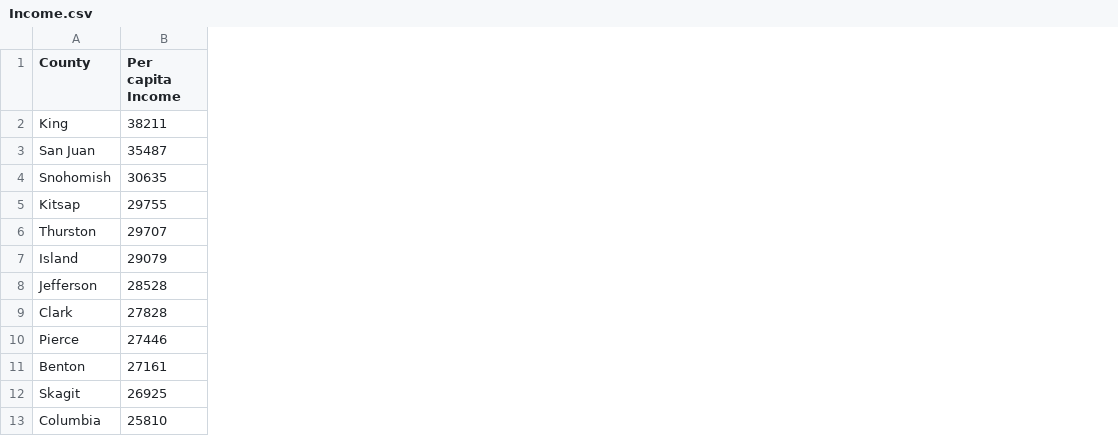
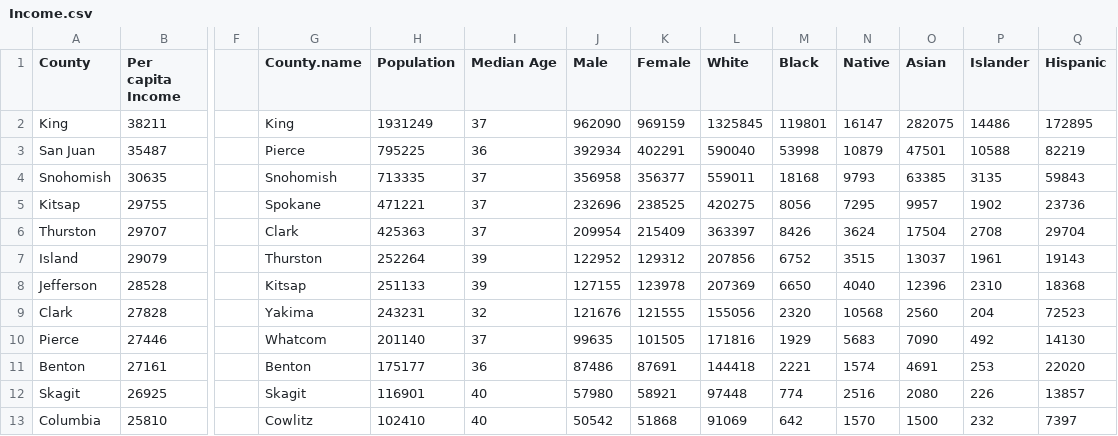
Before and after one commit to andrewtowfiq/census-vs-yelp, a CSV file: data/Income.csv, drawn as a sheet; only a part is shown, gaps mark what is left out; the diff names each change by its address in the sheet, - before the commit and + after, or states it on an @@ line.

```diff
--- a/data/Income.csv
+++ b/data/Income.csv
+column F, empty
+column G (County.name), rows 2-13: King | Pierce | Snohomish | Spokane | Clark | Thurston | Kitsap | Yakima | Whatcom | Benton | Skagit | Cowlitz
+column H (Population), rows 2-13: 1931249 | 795225 | 713335 | 471221 | 425363 | 252264 | 251133 | 243231 | 201140 | 175177 | 116901 | 102410
+column I (Median Age), rows 2-13: 37 | 36 | 37 | 37 | 37 | 39 | 39 | 32 | 37 | 36 | 40 | 40
+column J (Male), rows 2-13: 962090 | 392934 | 356958 | 232696 | 209954 | 122952 | 127155 | 121676 | 99635 | 87486 | 57980 | 50542
+column K (Female), rows 2-13: 969159 | 402291 | 356377 | 238525 | 215409 | 129312 | 123978 | 121555 | 101505 | 87691 | 58921 | 51868
+column L (White), rows 2-13: 1325845 | 590040 | 559011 | 420275 | 363397 | 207856 | 207369 | 155056 | 171816 | 144418 | 97448 | 91069
+column M (Black), rows 2-13: 119801 | 53998 | 18168 | 8056 | 8426 | 6752 | 6650 | 2320 | 1929 | 2221 | 774 | 642
+column N (Native), rows 2-13: 16147 | 10879 | 9793 | 7295 | 3624 | 3515 | 4040 | 10568 | 5683 | 1574 | 2516 | 1570
+column O (Asian), rows 2-13: 282075 | 47501 | 63385 | 9957 | 17504 | 13037 | 12396 | 2560 | 7090 | 4691 | 2080 | 1500
+column P (Islander), rows 2-13: 14486 | 10588 | 3135 | 1902 | 2708 | 1961 | 2310 | 204 | 492 | 253 | 226 | 232
+column Q (Hispanic), rows 2-13: 172895 | 82219 | 59843 | 23736 | 29704 | 19143 | 18368 | 72523 | 14130 | 22020 | 13857 | 7397
```
Also changed, not shown: data/race.csv, 2 other files.
